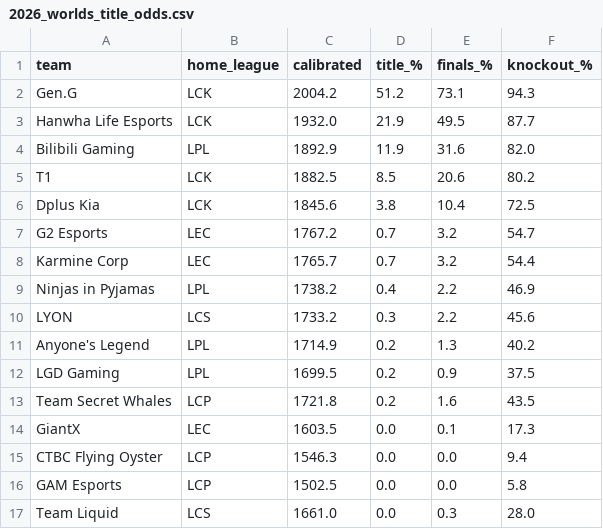
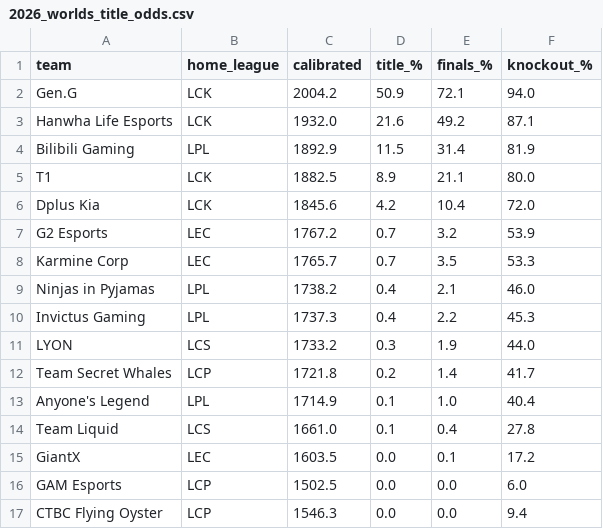
Before and after one commit to zackaids/league-predictor, a CSV file: data/processed/2026_worlds_title_odds.csv, drawn as a sheet.

```diff
--- a/data/processed/2026_worlds_title_odds.csv
+++ b/data/processed/2026_worlds_title_odds.csv
@@ -1,17 +1,17 @@
 team,home_league,calibrated,title_%,finals_%,knockout_%
-Gen.G,LCK,2004.2,51.2,73.1,94.3
-Hanwha Life Esports,LCK,1932.0,21.9,49.5,87.7
-Bilibili Gaming,LPL,1892.9,11.9,31.6,82.0
-T1,LCK,1882.5,8.5,20.6,80.2
-Dplus Kia,LCK,1845.6,3.8,10.4,72.5
-G2 Esports,LEC,1767.2,0.7,3.2,54.7
-Karmine Corp,LEC,1765.7,0.7,3.2,54.4
-Ninjas in Pyjamas,LPL,1738.2,0.4,2.2,46.9
-LYON,LCS,1733.2,0.3,2.2,45.6
-Anyone's Legend,LPL,1714.9,0.2,1.3,40.2
-LGD Gaming,LPL,1699.5,0.2,0.9,37.5
-Team Secret Whales,LCP,1721.8,0.2,1.6,43.5
-GiantX,LEC,1603.5,0.0,0.1,17.3
+Gen.G,LCK,2004.2,50.9,72.1,94.0
+Hanwha Life Esports,LCK,1932.0,21.6,49.2,87.1
+Bilibili Gaming,LPL,1892.9,11.5,31.4,81.9
+T1,LCK,1882.5,8.9,21.1,80.0
+Dplus Kia,LCK,1845.6,4.2,10.4,72.0
+G2 Esports,LEC,1767.2,0.7,3.2,53.9
+Karmine Corp,LEC,1765.7,0.7,3.5,53.3
+Ninjas in Pyjamas,LPL,1738.2,0.4,2.1,46.0
+Invictus Gaming,LPL,1737.3,0.4,2.2,45.3
+LYON,LCS,1733.2,0.3,1.9,44.0
+Team Secret Whales,LCP,1721.8,0.2,1.4,41.7
+Anyone's Legend,LPL,1714.9,0.1,1.0,40.4
+Team Liquid,LCS,1661.0,0.1,0.4,27.8
+GiantX,LEC,1603.5,0.0,0.1,17.2
+GAM Esports,LCP,1502.5,0.0,0.0,6.0
 CTBC Flying Oyster,LCP,1546.3,0.0,0.0,9.4
-GAM Esports,LCP,1502.5,0.0,0.0,5.8
-Team Liquid,LCS,1661.0,0.0,0.3,28.0
```
Also changed, not shown: data/processed/2026_calibrated_ratings.csv, data/processed/2026_team_elo.csv, 5 other files.
